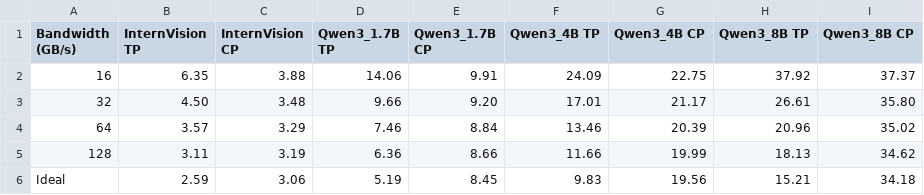
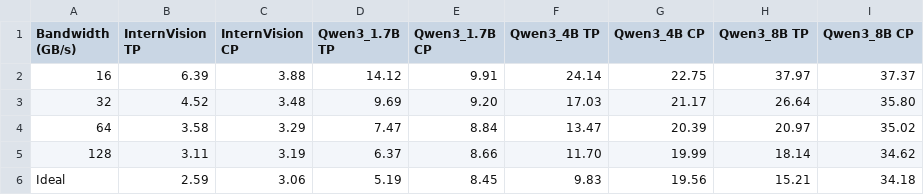
Before and after one commit to sun-lingyu/LLMCompassPlus, a CSV file: results/bw/Thor_fp8_prefill_1024_4_perf.csv, drawn as a sheet.

```diff
--- a/results/bw/Thor_fp8_prefill_1024_4_perf.csv
+++ b/results/bw/Thor_fp8_prefill_1024_4_perf.csv
@@ -1,6 +1,6 @@
 Bandwidth (GB/s),InternVision TP,InternVision CP,Qwen3_1.7B TP,Qwen3_1.7B CP,Qwen3_4B TP,Qwen3_4B CP,Qwen3_8B TP,Qwen3_8B CP
-16,6.35,3.88,14.06,9.91,24.09,22.75,37.92,37.37
-32,4.50,3.48,9.66,9.20,17.01,21.17,26.61,35.80
-64,3.57,3.29,7.46,8.84,13.46,20.39,20.96,35.02
-128,3.11,3.19,6.36,8.66,11.66,19.99,18.13,34.62
+16,6.39,3.88,14.12,9.91,24.14,22.75,37.97,37.37
+32,4.52,3.48,9.69,9.20,17.03,21.17,26.64,35.80
+64,3.58,3.29,7.47,8.84,13.47,20.39,20.97,35.02
+128,3.11,3.19,6.37,8.66,11.70,19.99,18.14,34.62
 Ideal,2.59,3.06,5.19,8.45,9.83,19.56,15.21,34.18
```
Also changed, not shown: results/bw/Thor_fp4_prefill_1024_4_perf.csv, 3 other files.
